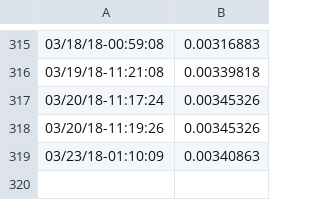
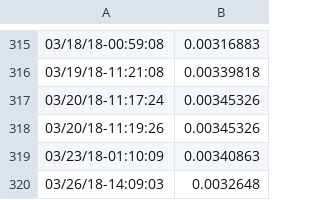
Before and after one commit to 3ldr0n/cryptocurrencies-exchange, a CSV file: data/dogecoin_data.csv, drawn as a sheet; only a part is shown, gaps mark what is left out; the diff names each change by its address in the sheet, - before the commit and + after, or states it on an @@ line.

Commit message:
Updated data, and small change on options

```diff
--- a/data/dogecoin_data.csv
+++ b/data/dogecoin_data.csv
+row 320: 03/26/18-14:09:03 | 0.0032648
```
Also changed, not shown: data/bitcoin_data.csv, data/dash_data.csv, 3 other files.
